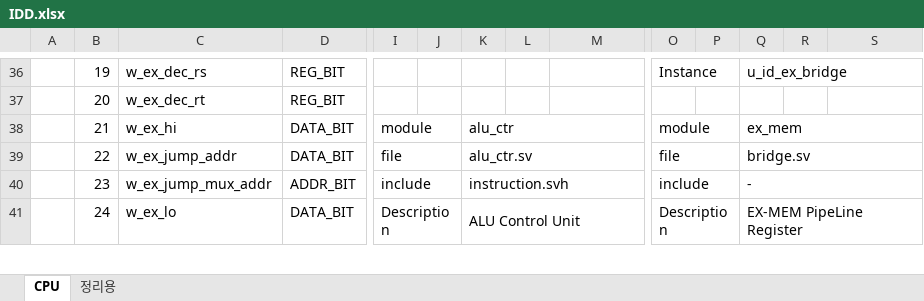
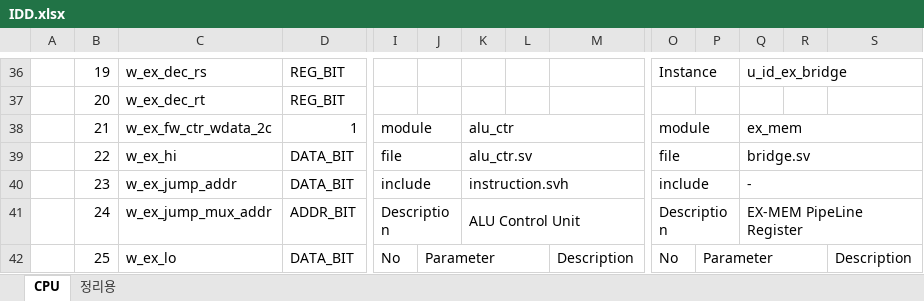
Before and after one commit to KanggJongghyeon/SoC_Design, an Excel workbook: Document/IDD.xlsx, sheet CPU, drawn as a sheet; only a part is shown, gaps mark what is left out; values as stored, in another font and other column widths than the file's, no cell formats; removed rows and columns are numbered as before the commit, all else as after; rows hold the shown columns only; the diff covers the shown part only; the diff names each change by its address in the sheet, - before the commit and + after, or states it on an @@ line.

Commit message:
IDD Update for 2 Cycle WDATA Hazard

```diff
--- a/Document/IDD.xlsx (sheet CPU)
+++ b/Document/IDD.xlsx (sheet CPU)
+row 38:  | 21 | w_ex_fw_ctr_wdata_2c | 1 | module |  | alu_ctr |  |  | module |  | ex_mem
-B39: 21
+B39: 22
-I39: module
+I39: file
-K39: alu_ctr
+K39: alu_ctr.sv
-O39: module
+O39: file
-Q39: ex_mem
+Q39: bridge.sv
-B40: 22
+B40: 23
-I40: file
+I40: include
-K40: alu_ctr.sv
+K40: instruction.svh
-O40: file
+O40: include
-Q40: bridge.sv
+Q40: -
-B41: 23
+B41: 24
-I41: include
+I41: Description
-K41: instruction.svh
+K41: ALU Control Unit
-O41: include
+O41: Description
-Q41: -
+Q41: EX-MEM PipeLine Register
-B42: 24
+B42: 25
-I42: Description
+I42: No
-I41:J41 merged
-J42: (empty)
+J42: Parameter
+J42:L42 merged
-K42: ALU Control Unit
+K42: (empty)
-K41:M41 merged
-M42: (empty)
+M42: Description
-O42: Description
+O42: No
-O41:P41 merged
-P42: (empty)
+P42: Parameter
+P42:R42 merged
-Q42: EX-MEM PipeLine Register
+Q42: (empty)
-Q41:S41 merged
-S42: (empty)
+S42: Description
```
Also changed, not shown: 4 added rows, 1 removed row, 271 edited cells and merged cells elsewhere in this sheet, cell formats.
